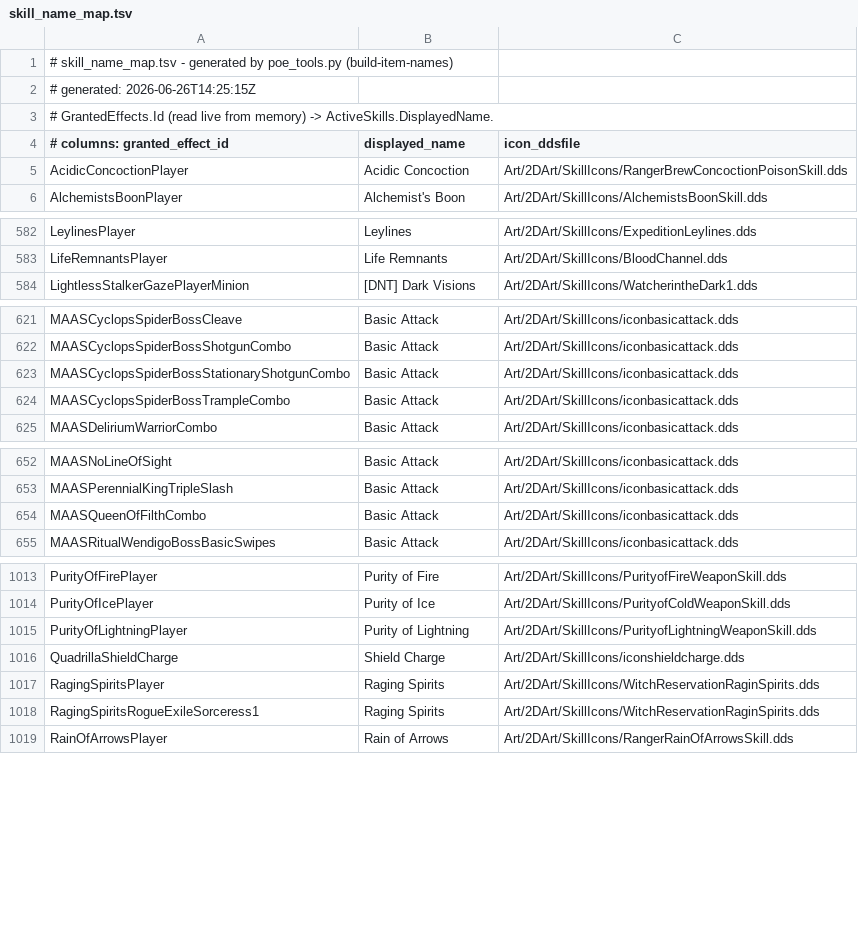
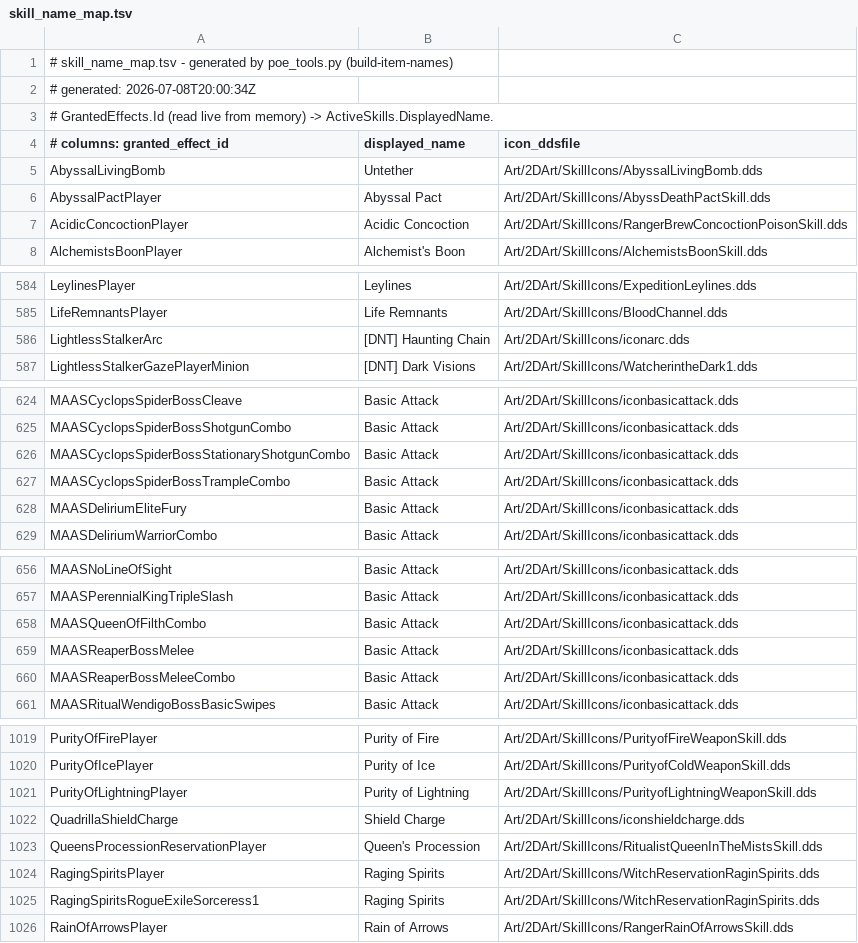
Before and after one commit to BeelzebubSupreme/PoEformance, a TSV file: data/skill_name_map.tsv, drawn as a sheet; only a part is shown, gaps mark what is left out.

```diff
--- a/data/skill_name_map.tsv
+++ b/data/skill_name_map.tsv
@@ -1,5 +1,7 @@
 # skill_name_map.tsv - generated by poe_tools.py (build-item-names)
-# generated: 2026-06-26T14:25:15Z
+# generated: 2026-07-08T20:00:34Z
 # GrantedEffects.Id (read live from memory) -> ActiveSkills.DisplayedName.
 # columns: granted_effect_id	displayed_name	icon_ddsfile
+AbyssalLivingBomb	Untether	Art/2DArt/SkillIcons/AbyssalLivingBomb.dds
+AbyssalPactPlayer	Abyssal Pact	Art/2DArt/SkillIcons/AbyssDeathPactSkill.dds
 AcidicConcoctionPlayer	Acidic Concoction	Art/2DArt/SkillIcons/RangerBrewConcoctionPoisonSkill.dds
@@ -583,2 +585,3 @@ LeylinesPlayer	Leylines	Art/2DArt/SkillIcons/ExpeditionLeylines.dds
 LifeRemnantsPlayer	Life Remnants	Art/2DArt/SkillIcons/BloodChannel.dds
+LightlessStalkerArc	[DNT] Haunting Chain	Art/2DArt/SkillIcons/iconarc.dds
 LightlessStalkerGazePlayerMinion	[DNT] Dark Visions	Art/2DArt/SkillIcons/WatcherintheDark1.dds
@@ -624,2 +627,3 @@ MAASCyclopsSpiderBossStationaryShotgunCombo	Basic Attack	Art/2DArt/SkillIcons/ic
 MAASCyclopsSpiderBossTrampleCombo	Basic Attack	Art/2DArt/SkillIcons/iconbasicattack.dds
+MAASDeliriumEliteFury	Basic Attack	Art/2DArt/SkillIcons/iconbasicattack.dds
 MAASDeliriumWarriorCombo	Basic Attack	Art/2DArt/SkillIcons/iconbasicattack.dds
@@ -654,2 +658,4 @@ MAASPerennialKingTripleSlash	Basic Attack	Art/2DArt/SkillIcons/iconbasicattack.d
 MAASQueenOfFilthCombo	Basic Attack	Art/2DArt/SkillIcons/iconbasicattack.dds
+MAASReaperBossMelee	Basic Attack	Art/2DArt/SkillIcons/iconbasicattack.dds
+MAASReaperBossMeleeCombo	Basic Attack	Art/2DArt/SkillIcons/iconbasicattack.dds
 MAASRitualWendigoBossBasicSwipes	Basic Attack	Art/2DArt/SkillIcons/iconbasicattack.dds
@@ -1016,2 +1022,3 @@ PurityOfLightningPlayer	Purity of Lightning	Art/2DArt/SkillIcons/PurityofLightni
 QuadrillaShieldCharge	Shield Charge	Art/2DArt/SkillIcons/iconshieldcharge.dds
+QueensProcessionReservationPlayer	Queen's Procession	Art/2DArt/SkillIcons/RitualistQueenInTheMistsSkill.dds
 RagingSpiritsPlayer	Raging Spirits	Art/2DArt/SkillIcons/WitchReservationRaginSpirits.dds
```
Also changed, not shown: data/base_item_name_map.tsv, data/base_item_sizes.tsv, 8 other files.
